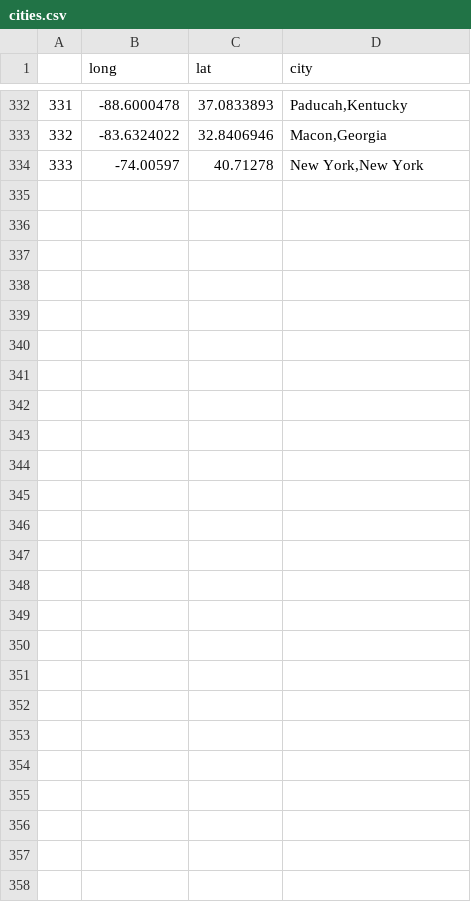
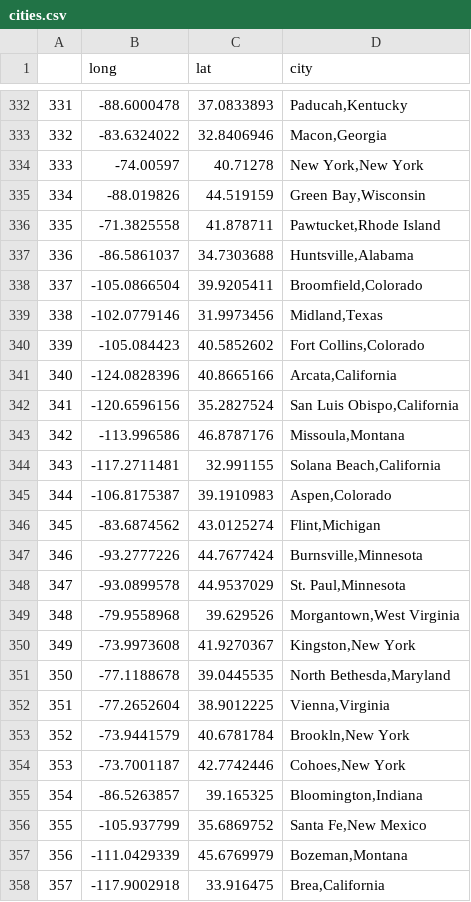
Before and after one commit to ramonidea/info-201-final, a CSV file: data/cities.csv, drawn as a sheet; only a part is shown, gaps mark what is left out; the diff names each change by its address in the sheet, - before the commit and + after, or states it on an @@ line.

Commit message:
update the cities coordinates

```diff
--- a/data/cities.csv
+++ b/data/cities.csv
+row 335: 334 | -88.019826 | 44.519159 | Green Bay,Wisconsin
+row 336: 335 | -71.3825558 | 41.878711 | Pawtucket,Rhode Island
+row 337: 336 | -86.5861037 | 34.7303688 | Huntsville,Alabama
+row 338: 337 | -105.0866504 | 39.9205411 | Broomfield,Colorado
+row 339: 338 | -102.0779146 | 31.9973456 | Midland,Texas
+row 340: 339 | -105.084423 | 40.5852602 | Fort Collins,Colorado
+row 341: 340 | -124.0828396 | 40.8665166 | Arcata,California
+row 342: 341 | -120.6596156 | 35.2827524 | San Luis Obispo,California
+row 343: 342 | -113.996586 | 46.8787176 | Missoula,Montana
+row 344: 343 | -117.2711481 | 32.991155 | Solana Beach,California
+row 345: 344 | -106.8175387 | 39.1910983 | Aspen,Colorado
+row 346: 345 | -83.6874562 | 43.0125274 | Flint,Michigan
+row 347: 346 | -93.2777226 | 44.7677424 | Burnsville,Minnesota
+row 348: 347 | -93.0899578 | 44.9537029 | St. Paul,Minnesota
+row 349: 348 | -79.9558968 | 39.629526 | Morgantown,West Virginia
+row 350: 349 | -73.9973608 | 41.9270367 | Kingston,New York
+row 351: 350 | -77.1188678 | 39.0445535 | North Bethesda,Maryland
+row 352: 351 | -77.2652604 | 38.9012225 | Vienna,Virginia
+row 353: 352 | -73.9441579 | 40.6781784 | Brookln,New York
+row 354: 353 | -73.7001187 | 42.7742446 | Cohoes,New York
+row 355: 354 | -86.5263857 | 39.165325 | Bloomington,Indiana
+row 356: 355 | -105.937799 | 35.6869752 | Santa Fe,New Mexico
+row 357: 356 | -111.0429339 | 45.6769979 | Bozeman,Montana
+row 358: 357 | -117.9002918 | 33.916475 | Brea,California
```
